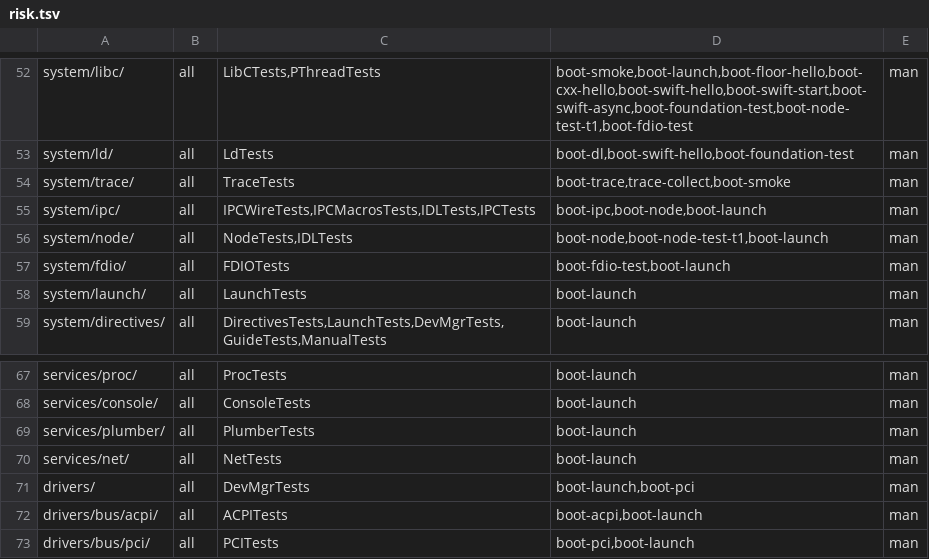
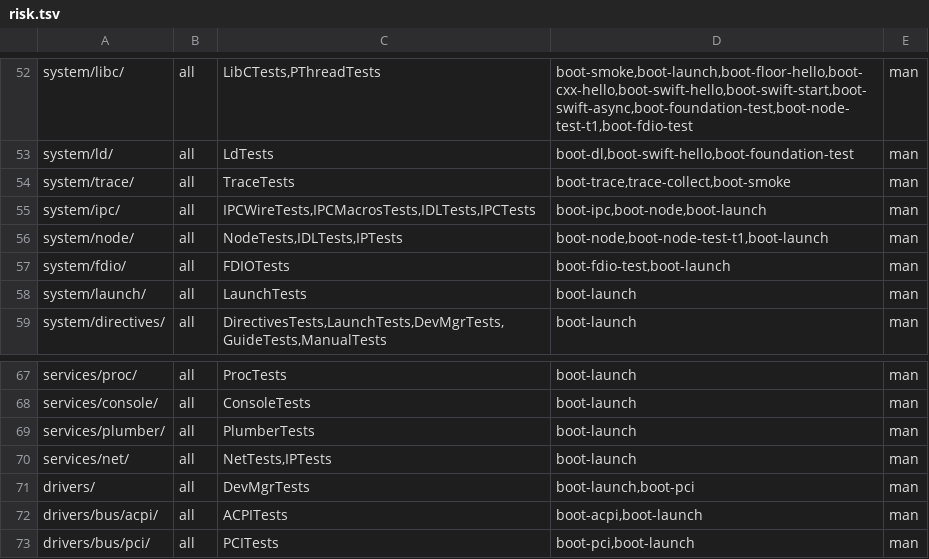
Before and after one commit to JamesKane/VectraOS, a TSV file: docs/risk.tsv, drawn as a sheet; only a part is shown, gaps mark what is left out.

```diff
--- a/docs/risk.tsv
+++ b/docs/risk.tsv
@@ -55,3 +55,3 @@ system/trace/	all	TraceTests	boot-trace,trace-collect,boot-smoke	man
 system/ipc/	all	IPCWireTests,IPCMacrosTests,IDLTests,IPCTests	boot-ipc,boot-node,boot-launch	man
-system/node/	all	NodeTests,IDLTests	boot-node,boot-node-test-t1,boot-launch	man
+system/node/	all	NodeTests,IDLTests,IPTests	boot-node,boot-node-test-t1,boot-launch	man
 system/fdio/	all	FDIOTests	boot-fdio-test,boot-launch	man
@@ -69,3 +69,3 @@ services/console/	all	ConsoleTests	boot-launch	man
 services/plumber/	all	PlumberTests	boot-launch	man
-services/net/	all	NetTests	boot-launch	man
+services/net/	all	NetTests,IPTests	boot-launch	man
 drivers/	all	DevMgrTests	boot-launch,boot-pci	man
```
Also changed, not shown: 17 other files.
